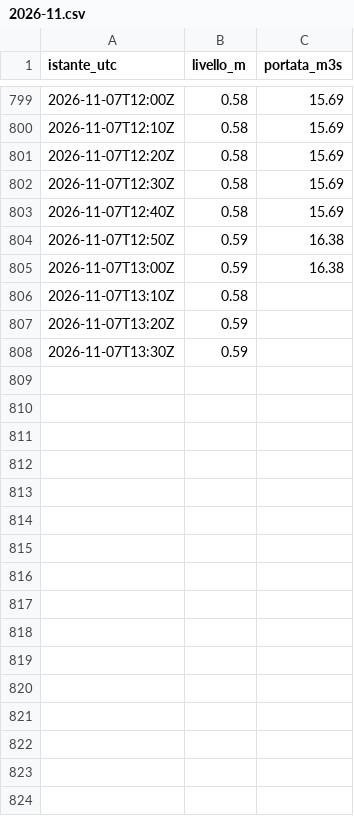
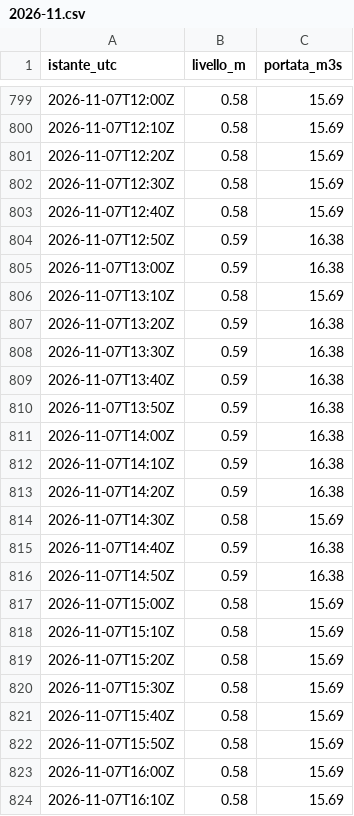
Before and after one commit to simone-9/Server-app1, a CSV file: dati/300005751/2026-11.csv, drawn as a sheet; only a part is shown, gaps mark what is left out; the diff covers the shown part only.

```diff
--- a/dati/300005751/2026-11.csv
+++ b/dati/300005751/2026-11.csv
@@ -805,4 +805,20 @@ istante_utc,livello_m,portata_m3s
 2026-11-07T13:00Z,0.59,16.38
-2026-11-07T13:10Z,0.58,
-2026-11-07T13:20Z,0.59,
-2026-11-07T13:30Z,0.59,
+2026-11-07T13:10Z,0.58,15.69
+2026-11-07T13:20Z,0.59,16.38
+2026-11-07T13:30Z,0.59,16.38
+2026-11-07T13:40Z,0.59,16.38
+2026-11-07T13:50Z,0.59,16.38
+2026-11-07T14:00Z,0.59,16.38
+2026-11-07T14:10Z,0.59,16.38
+2026-11-07T14:20Z,0.59,16.38
+2026-11-07T14:30Z,0.58,15.69
+2026-11-07T14:40Z,0.59,16.38
+2026-11-07T14:50Z,0.59,16.38
+2026-11-07T15:00Z,0.58,15.69
+2026-11-07T15:10Z,0.58,15.69
+2026-11-07T15:20Z,0.58,15.69
+2026-11-07T15:30Z,0.58,15.69
+2026-11-07T15:40Z,0.58,15.69
+2026-11-07T15:50Z,0.58,15.69
+2026-11-07T16:00Z,0.58,15.69
+2026-11-07T16:10Z,0.58,15.69
```
Also changed, not shown: 17 added rows elsewhere in this file, dati/300005777/2026-11.csv, dati/300005833/2026-11.csv, 12 other files.
